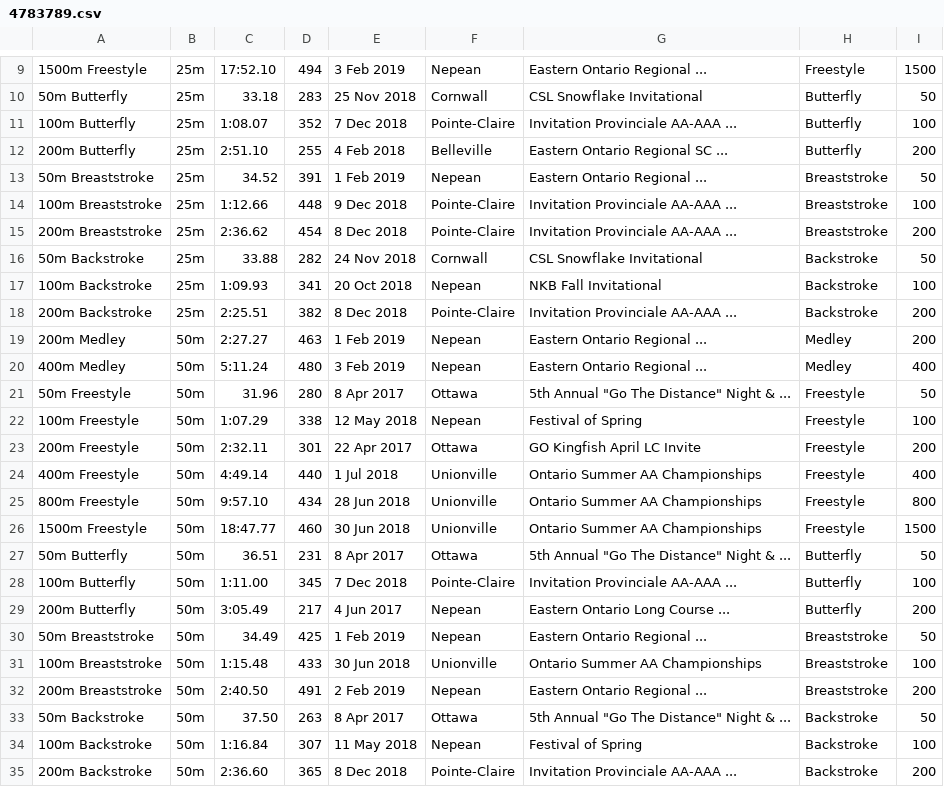
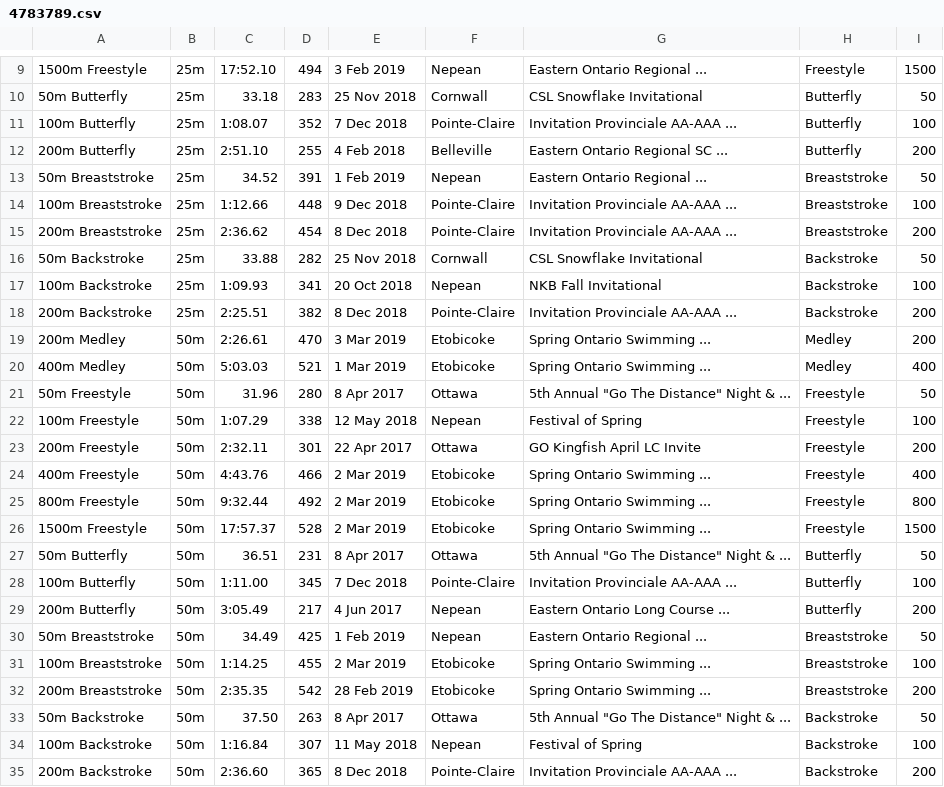
Before and after one commit to Subject2Risk/swim-report, a CSV file: swim-data/4783789.csv, drawn as a sheet; only a part is shown, gaps mark what is left out.

Commit message:
Spring Provincial Championships.

```diff
--- a/swim-data/4783789.csv
+++ b/swim-data/4783789.csv
@@ -15,7 +15,7 @@
 200m Breaststroke,25m,2:36.62,454,8 Dec 2018,Pointe-Claire,Invitation Provinciale AA-AAA ...,Breaststroke,200
-50m Backstroke,25m,33.88,282,24 Nov 2018,Cornwall,CSL Snowflake Invitational,Backstroke,50
+50m Backstroke,25m,33.88,282,25 Nov 2018,Cornwall,CSL Snowflake Invitational,Backstroke,50
 100m Backstroke,25m,1:09.93,341,20 Oct 2018,Nepean,NKB Fall Invitational,Backstroke,100
 200m Backstroke,25m,2:25.51,382,8 Dec 2018,Pointe-Claire,Invitation Provinciale AA-AAA ...,Backstroke,200
-200m Medley,50m,2:27.27,463,1 Feb 2019,Nepean,Eastern Ontario Regional ...,Medley,200
-400m Medley,50m,5:11.24,480,3 Feb 2019,Nepean,Eastern Ontario Regional ...,Medley,400
+200m Medley,50m,2:26.61,470,3 Mar 2019,Etobicoke,Spring Ontario Swimming ...,Medley,200
+400m Medley,50m,5:03.03,521,1 Mar 2019,Etobicoke,Spring Ontario Swimming ...,Medley,400
 50m Freestyle,50m,31.96,280,8 Apr 2017,Ottawa,5th Annual "Go The Distance" Night & ...,Freestyle,50
@@ -23,5 +23,5 @@
 200m Freestyle,50m,2:32.11,301,22 Apr 2017,Ottawa,GO Kingfish April LC Invite,Freestyle,200
-400m Freestyle,50m,4:49.14,440,1 Jul 2018,Unionville,Ontario Summer AA Championships,Freestyle,400
-800m Freestyle,50m,9:57.10,434,28 Jun 2018,Unionville,Ontario Summer AA Championships,Freestyle,800
-1500m Freestyle,50m,18:47.77,460,30 Jun 2018,Unionville,Ontario Summer AA Championships,Freestyle,1500
+400m Freestyle,50m,4:43.76,466,2 Mar 2019,Etobicoke,Spring Ontario Swimming ...,Freestyle,400
+800m Freestyle,50m,9:32.44,492,2 Mar 2019,Etobicoke,Spring Ontario Swimming ...,Freestyle,800
+1500m Freestyle,50m,17:57.37,528,2 Mar 2019,Etobicoke,Spring Ontario Swimming ...,Freestyle,1500
 50m Butterfly,50m,36.51,231,8 Apr 2017,Ottawa,5th Annual "Go The Distance" Night & ...,Butterfly,50
@@ -30,4 +30,4 @@
 50m Breaststroke,50m,34.49,425,1 Feb 2019,Nepean,Eastern Ontario Regional ...,Breaststroke,50
-100m Breaststroke,50m,1:15.48,433,30 Jun 2018,Unionville,Ontario Summer AA Championships,Breaststroke,100
-200m Breaststroke,50m,2:40.50,491,2 Feb 2019,Nepean,Eastern Ontario Regional ...,Breaststroke,200
+100m Breaststroke,50m,1:14.25,455,2 Mar 2019,Etobicoke,Spring Ontario Swimming ...,Breaststroke,100
+200m Breaststroke,50m,2:35.35,542,28 Feb 2019,Etobicoke,Spring Ontario Swimming ...,Breaststroke,200
 50m Backstroke,50m,37.50,263,8 Apr 2017,Ottawa,5th Annual "Go The Distance" Night & ...,Backstroke,50
```
Also changed, not shown: swim-data/4821832.csv, swim-data/4841880.csv, 2 other files.
